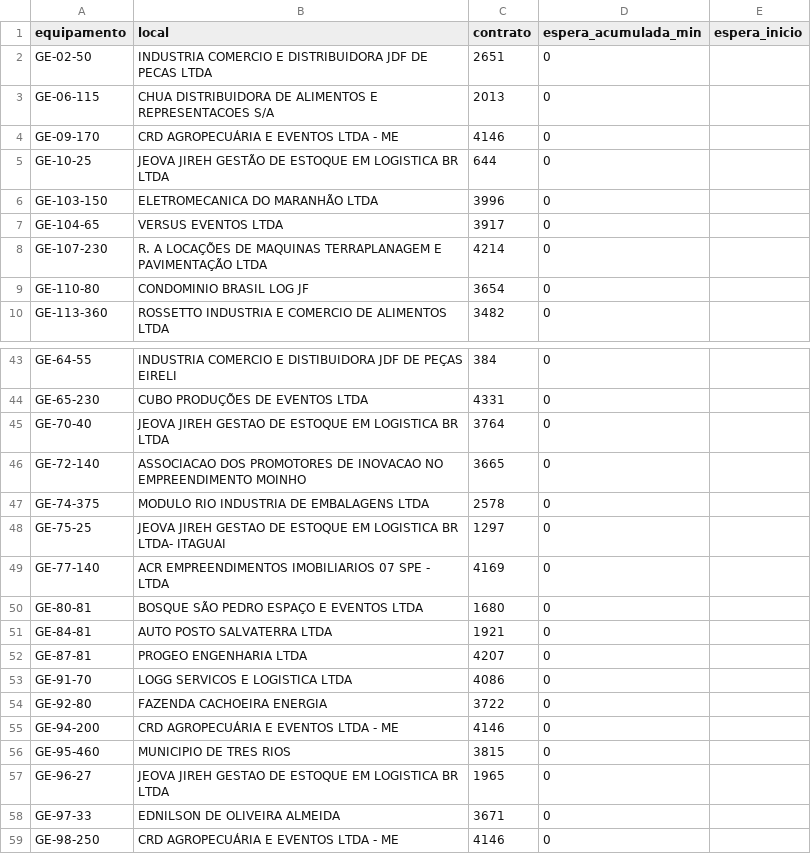
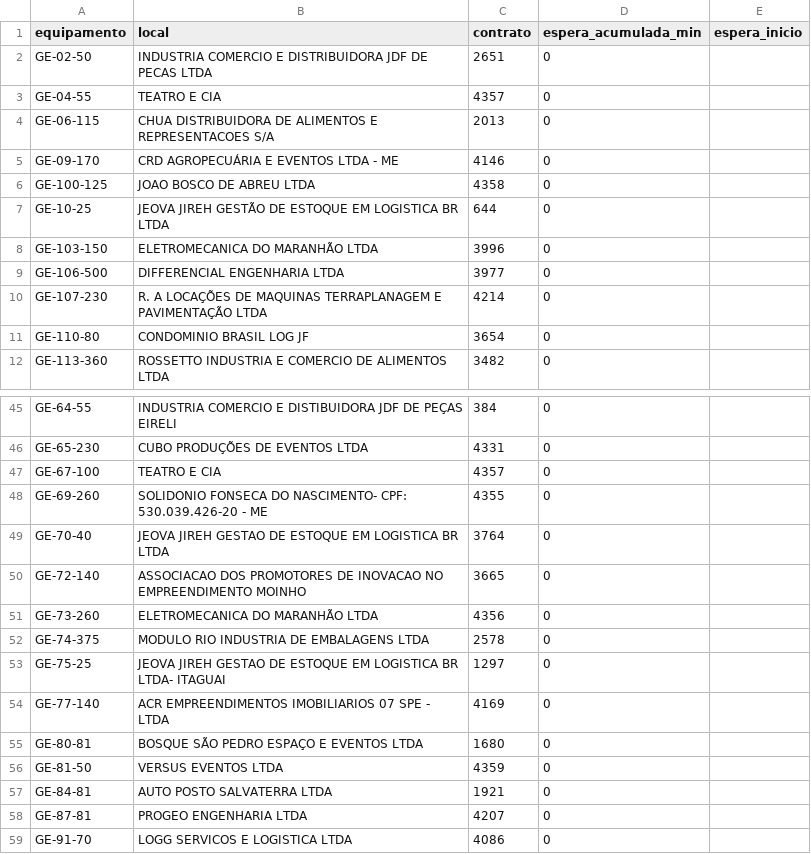
Before and after one commit to milwardarthur-prog/controle-manut, a CSV file: dados.csv, drawn as a sheet; only a part is shown, gaps mark what is left out; the shorter side is filled out with more unchanged rows; removed rows and columns are numbered as before the commit, all else as after; the diff covers the shown part only; the diff names each change by its address in the sheet, - before the commit and + after, or states it on an @@ line.

Commit message:
Add files via upload

```diff
--- a/dados.csv
+++ b/dados.csv
+row 3: GE-04-55 | TEATRO E CIA | 4357 | 0
+row 6: GE-100-125 | JOAO BOSCO DE ABREU LTDA | 4358 | 0
-row 7: GE-104-65 | VERSUS EVENTOS LTDA | 3917 | 0
+row 9: GE-106-500 | DIFFERENCIAL ENGENHARIA LTDA | 3977 | 0
+row 47: GE-67-100 | TEATRO E CIA | 4357 | 0
+row 48: GE-69-260 | SOLIDONIO FONSECA DO NASCIMENTO- CPF: 530.039.426-20 - ME | 4355 | 0
+row 51: GE-73-260 | ELETROMECANICA DO MARANHÃO LTDA | 4356 | 0
+row 56: GE-81-50 | VERSUS EVENTOS LTDA | 4359 | 0
```
Also changed, not shown: 1 added row and 2 edited cells elsewhere in this file.
